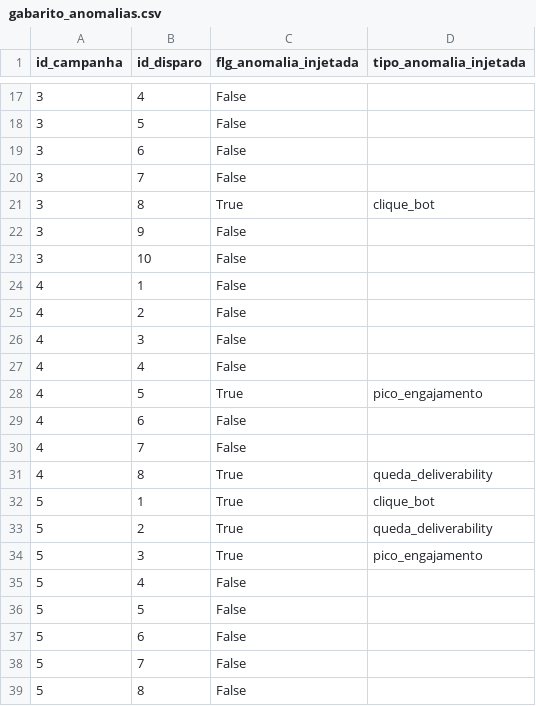
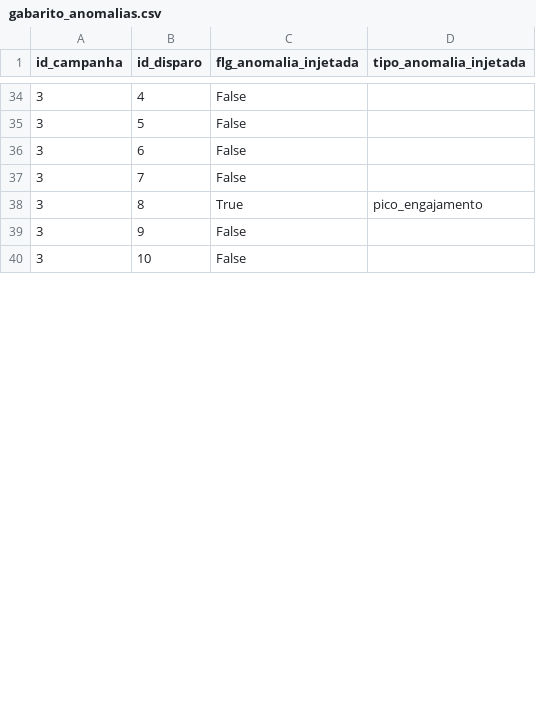
Before and after one commit to gustavoprehl/email-campaign-anomaly-detection, a CSV file: data/sample/gabarito_anomalias.csv, drawn as a sheet; only a part is shown, gaps mark what is left out; the diff covers the shown part only.

Commit message:
feat: aumenta disparos por campanha e corrige parsing de datas
Reduz a cadencia de disparo de semanal (7 dias) para 3 dias
(INTERVALO_DISPARO_DIAS) e sobe o piso minimo de 4 para 8 disparos por
campanha (MIN_DISPAROS_POR_CAMPANHA), sem alterar N_SUBSCRIBERS nem a
duracao das campanhas. Motivo: com cadencia semanal, os 3 primeiros
disparos de cada campanha nao tinham historico suficiente para o
zscore (MIN_DISPAROS_HISTORICO=3) - uma perda estrutural de recall sem
relacao com a qualidade do metodo.

Resultado (rodagem de referencia, seed 42): 625 disparos (antes 260),
112 anomalias injetadas (antes 51). Recall do zscore subiu de 50% para
70%, confirmando a hipotese. Efeito colateral: a taxa de falso alarme
do zscore em pico_engajamento piorou (45.5% -> 83.3%), porque mais
historico deixa a estimativa de desvio-padrao do baseline mais
apertada, tornando qualquer desvio grande (bom ou ruim) mais facil de
cruzar o limiar.

Corrige tambem um bug real exposto pelo volume maior de dados:
aggregate.py usava pd.read_csv(parse_dates=[...]) sem date_format, e
datetime.isoformat() omite microssegundos quando sao exatamente zero -
isso gera timestamps de precisao inconsistente na mesma coluna, que o
parser do pandas falha em inferir (cai silenciosamente para dtype
string) quando o dataset e grande o suficiente para conter um desses
timestamps "redondos". Corrigido com date_format="ISO8601" explicito.
O mesmo problema quebrava um teste (test_generate_data.py), corrigido
da mesma forma.

Regenera data/sample/, o notebook de visualizacao (re-executado
in-place) e atualiza os numeros e leituras no README (Resultados e
Decisoes de design).

```diff
--- a/data/sample/gabarito_anomalias.csv
+++ b/data/sample/gabarito_anomalias.csv
@@ -20,20 +37,4 @@ id_campanha,id_disparo,flg_anomalia_injetada,tipo_anomalia_injetada
 3,7,False,
-3,8,True,clique_bot
+3,8,True,pico_engajamento
 3,9,False,
 3,10,False,
-4,1,False,
-4,2,False,
-4,3,False,
-4,4,False,
-4,5,True,pico_engajamento
-4,6,False,
-4,7,False,
-4,8,True,queda_deliverability
-5,1,True,clique_bot
-5,2,True,queda_deliverability
-5,3,True,pico_engajamento
-5,4,False,
-5,5,False,
-5,6,False,
-5,7,False,
-5,8,False,
```
Also changed, not shown: 28 added rows, 12 removed rows and 2 edited cells elsewhere in this file, 5 other files.
